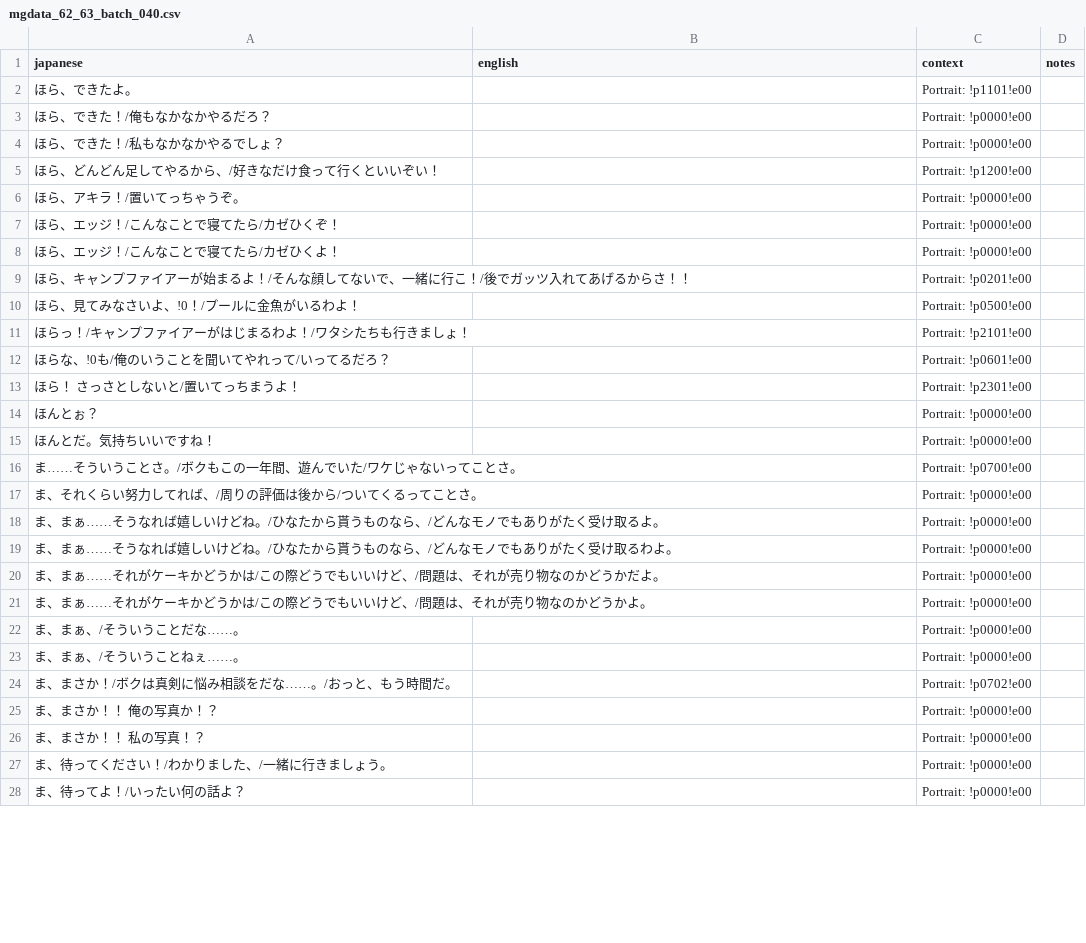
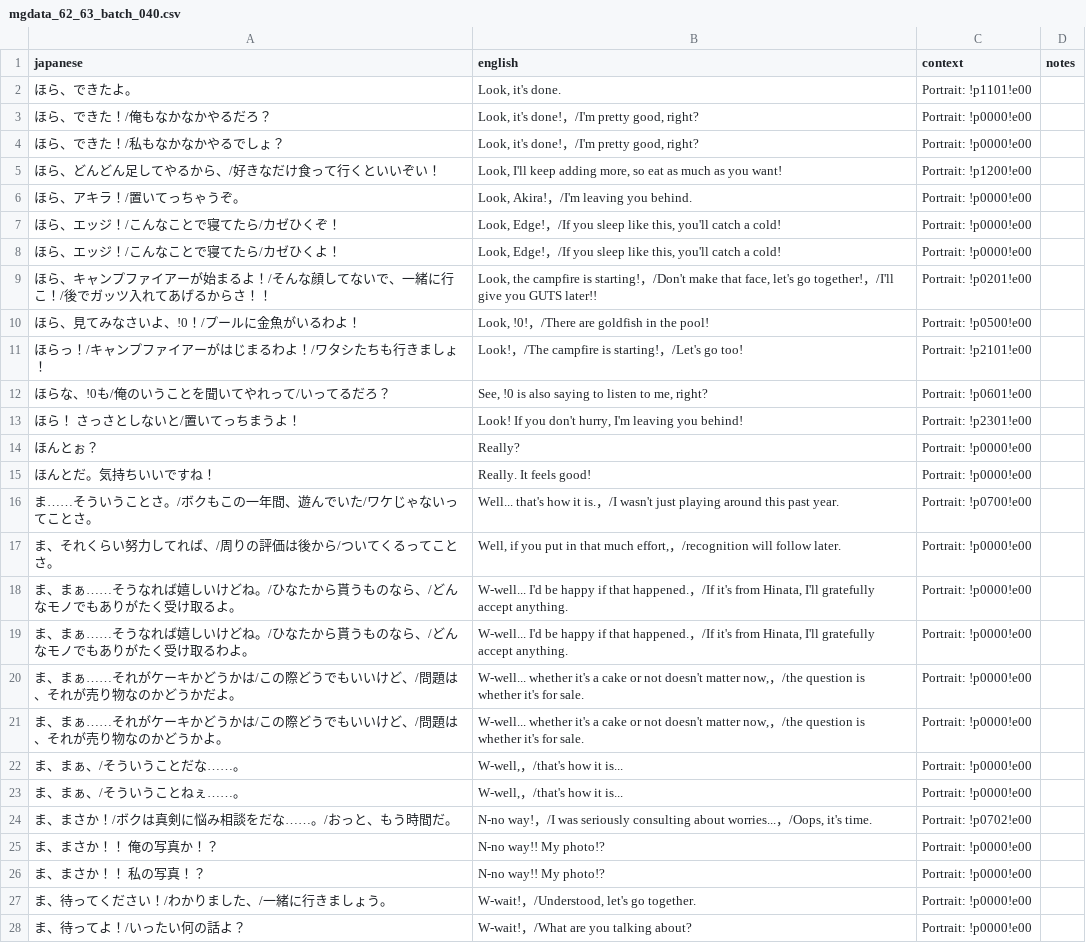
Before and after one commit to billymonks/nekketsu-nikki-eng, a CSV file: translations/mgdata_62_63_batches/mgdata_62_63_batch_040.csv, drawn as a sheet; only a part is shown; the diff covers the shown part only.

```diff
--- a/translations/mgdata_62_63_batches/mgdata_62_63_batch_040.csv
+++ b/translations/mgdata_62_63_batches/mgdata_62_63_batch_040.csv
@@ -1,28 +1,28 @@
 "japanese","english","context","notes"
-"ほら、できたよ。","","Portrait: !p1101!e00",""
-"ほら、できた！/俺もなかなかやるだろ？","","Portrait: !p0000!e00",""
-"ほら、できた！/私もなかなかやるでしょ？","","Portrait: !p0000!e00",""
-"ほら、どんどん足してやるから、/好きなだけ食って行くといいぞい！","","Portrait: !p1200!e00",""
-"ほら、アキラ！/置いてっちゃうぞ。","","Portrait: !p0000!e00",""
-"ほら、エッジ！/こんなことで寝てたら/カゼひくぞ！","","Portrait: !p0000!e00",""
-"ほら、エッジ！/こんなことで寝てたら/カゼひくよ！","","Portrait: !p0000!e00",""
-"ほら、キャンプファイアーが始まるよ！/そんな顔してないで、一緒に行こ！/後でガッツ入れてあげるからさ！！","","Portrait: !p0201!e00",""
-"ほら、見てみなさいよ、!0！/プールに金魚がいるわよ！","","Portrait: !p0500!e00",""
-"ほらっ！/キャンプファイアーがはじまるわよ！/ワタシたちも行きましょ！","","Portrait: !p2101!e00",""
-"ほらな、!0も/俺のいうことを聞いてやれって/いってるだろ？","","Portrait: !p0601!e00",""
-"ほら！ さっさとしないと/置いてっちまうよ！","","Portrait: !p2301!e00",""
-"ほんとぉ？","","Portrait: !p0000!e00",""
-"ほんとだ。気持ちいいですね！","","Portrait: !p0000!e00",""
-"ま……そういうことさ。/ボクもこの一年間、遊んでいた/ワケじゃないってことさ。","","Portrait: !p0700!e00",""
-"ま、それくらい努力してれば、/周りの評価は後から/ついてくるってことさ。","","Portrait: !p0000!e00",""
-"ま、まぁ……そうなれば嬉しいけどね。/ひなたから貰うものなら、/どんなモノでもありがたく受け取るよ。","","Portrait: !p0000!e00",""
-"ま、まぁ……そうなれば嬉しいけどね。/ひなたから貰うものなら、/どんなモノでもありがたく受け取るわよ。","","Portrait: !p0000!e00",""
-"ま、まぁ……それがケーキかどうかは/この際どうでもいいけど、/問題は、それが売り物なのかどうかだよ。","","Portrait: !p0000!e00",""
-"ま、まぁ……それがケーキかどうかは/この際どうでもいいけど、/問題は、それが売り物なのかどうかよ。","","Portrait: !p0000!e00",""
-"ま、まぁ、/そういうことだな……。","","Portrait: !p0000!e00",""
-"ま、まぁ、/そういうことねぇ……。","","Portrait: !p0000!e00",""
-"ま、まさか！/ボクは真剣に悩み相談をだな……。/おっと、もう時間だ。","","Portrait: !p0702!e00",""
-"ま、まさか！！　俺の写真か！？","","Portrait: !p0000!e00",""
-"ま、まさか！！　私の写真！？","","Portrait: !p0000!e00",""
-"ま、待ってください！/わかりました、/一緒に行きましょう。","","Portrait: !p0000!e00",""
-"ま、待ってよ！/いったい何の話よ？","","Portrait: !p0000!e00",""
+"ほら、できたよ。","Look, it's done.","Portrait: !p1101!e00",""
+"ほら、できた！/俺もなかなかやるだろ？","Look, it's done!，/I'm pretty good, right?","Portrait: !p0000!e00",""
+"ほら、できた！/私もなかなかやるでしょ？","Look, it's done!，/I'm pretty good, right?","Portrait: !p0000!e00",""
+"ほら、どんどん足してやるから、/好きなだけ食って行くといいぞい！","Look, I'll keep adding more, so eat as much as you want!","Portrait: !p1200!e00",""
+"ほら、アキラ！/置いてっちゃうぞ。","Look, Akira!，/I'm leaving you behind.","Portrait: !p0000!e00",""
+"ほら、エッジ！/こんなことで寝てたら/カゼひくぞ！","Look, Edge!，/If you sleep like this, you'll catch a cold!","Portrait: !p0000!e00",""
+"ほら、エッジ！/こんなことで寝てたら/カゼひくよ！","Look, Edge!，/If you sleep like this, you'll catch a cold!","Portrait: !p0000!e00",""
+"ほら、キャンプファイアーが始まるよ！/そんな顔してないで、一緒に行こ！/後でガッツ入れてあげるからさ！！","Look, the campfire is starting!，/Don't make that face, let's go together!，/I'll give you GUTS later!!","Portrait: !p0201!e00",""
+"ほら、見てみなさいよ、!0！/プールに金魚がいるわよ！","Look, !0!，/There are goldfish in the pool!","Portrait: !p0500!e00",""
+"ほらっ！/キャンプファイアーがはじまるわよ！/ワタシたちも行きましょ！","Look!，/The campfire is starting!，/Let's go too!","Portrait: !p2101!e00",""
+"ほらな、!0も/俺のいうことを聞いてやれって/いってるだろ？","See, !0 is also saying to listen to me, right?","Portrait: !p0601!e00",""
+"ほら！ さっさとしないと/置いてっちまうよ！","Look! If you don't hurry, I'm leaving you behind!","Portrait: !p2301!e00",""
+"ほんとぉ？","Really?","Portrait: !p0000!e00",""
+"ほんとだ。気持ちいいですね！","Really. It feels good!","Portrait: !p0000!e00",""
+"ま……そういうことさ。/ボクもこの一年間、遊んでいた/ワケじゃないってことさ。","Well... that's how it is.，/I wasn't just playing around this past year.","Portrait: !p0700!e00",""
+"ま、それくらい努力してれば、/周りの評価は後から/ついてくるってことさ。","Well, if you put in that much effort,，/recognition will follow later.","Portrait: !p0000!e00",""
+"ま、まぁ……そうなれば嬉しいけどね。/ひなたから貰うものなら、/どんなモノでもありがたく受け取るよ。","W-well... I'd be happy if that happened.，/If it's from Hinata, I'll gratefully accept anything.","Portrait: !p0000!e00",""
+"ま、まぁ……そうなれば嬉しいけどね。/ひなたから貰うものなら、/どんなモノでもありがたく受け取るわよ。","W-well... I'd be happy if that happened.，/If it's from Hinata, I'll gratefully accept anything.","Portrait: !p0000!e00",""
+"ま、まぁ……それがケーキかどうかは/この際どうでもいいけど、/問題は、それが売り物なのかどうかだよ。","W-well... whether it's a cake or not doesn't matter now,，/the question is whether it's for sale.","Portrait: !p0000!e00",""
+"ま、まぁ……それがケーキかどうかは/この際どうでもいいけど、/問題は、それが売り物なのかどうかよ。","W-well... whether it's a cake or not doesn't matter now,，/the question is whether it's for sale.","Portrait: !p0000!e00",""
+"ま、まぁ、/そういうことだな……。","W-well,，/that's how it is...","Portrait: !p0000!e00",""
+"ま、まぁ、/そういうことねぇ……。","W-well,，/that's how it is...","Portrait: !p0000!e00",""
+"ま、まさか！/ボクは真剣に悩み相談をだな……。/おっと、もう時間だ。","N-no way!，/I was seriously consulting about worries...，/Oops, it's time.","Portrait: !p0702!e00",""
+"ま、まさか！！　俺の写真か！？","N-no way!! My photo!?","Portrait: !p0000!e00",""
+"ま、まさか！！　私の写真！？","N-no way!! My photo!?","Portrait: !p0000!e00",""
+"ま、待ってください！/わかりました、/一緒に行きましょう。","W-wait!，/Understood, let's go together.","Portrait: !p0000!e00",""
+"ま、待ってよ！/いったい何の話よ？","W-wait!，/What are you talking about?","Portrait: !p0000!e00",""
```
Also changed, not shown: 73 edited cells elsewhere in this file, translations/mgdata_62_63_batches/mgdata_62_63_batch_047.csv, translations/mgdata_62_63_batches/mgdata_62_63_batch_050.csv, 32 other files.
